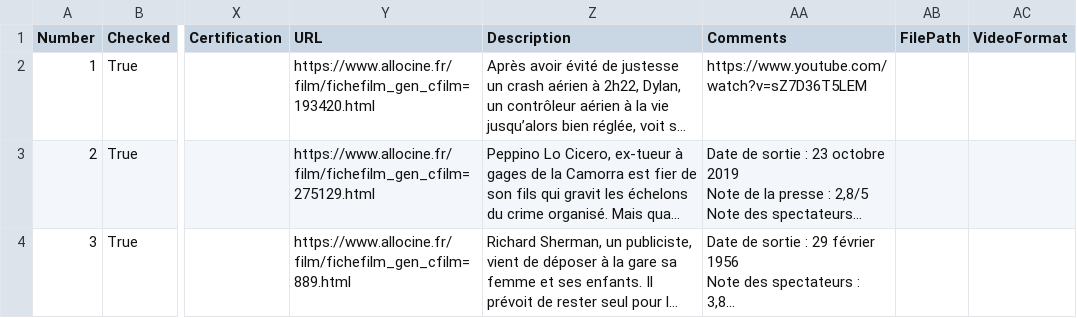
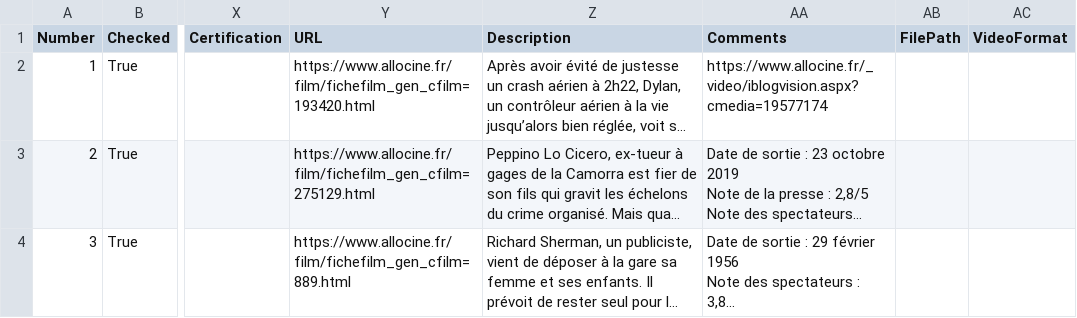
Before and after one commit to barto107/films, a CSV file: movies.csv, drawn as a sheet; only a part is shown, gaps mark what is left out; long unchanged cells end in …; the diff names each change by its address in the sheet, - before the commit and + after, or states it on an @@ line.

Commit message:
Add files via upload

```diff
--- a/movies.csv
+++ b/movies.csv
-AA2 (Comments): https://www.youtube.com/watch?v=sZ7D36T5LEM
+AA2 (Comments): https://www.allocine.fr/_video/iblogvision.aspx?cmedia=19577174
```
